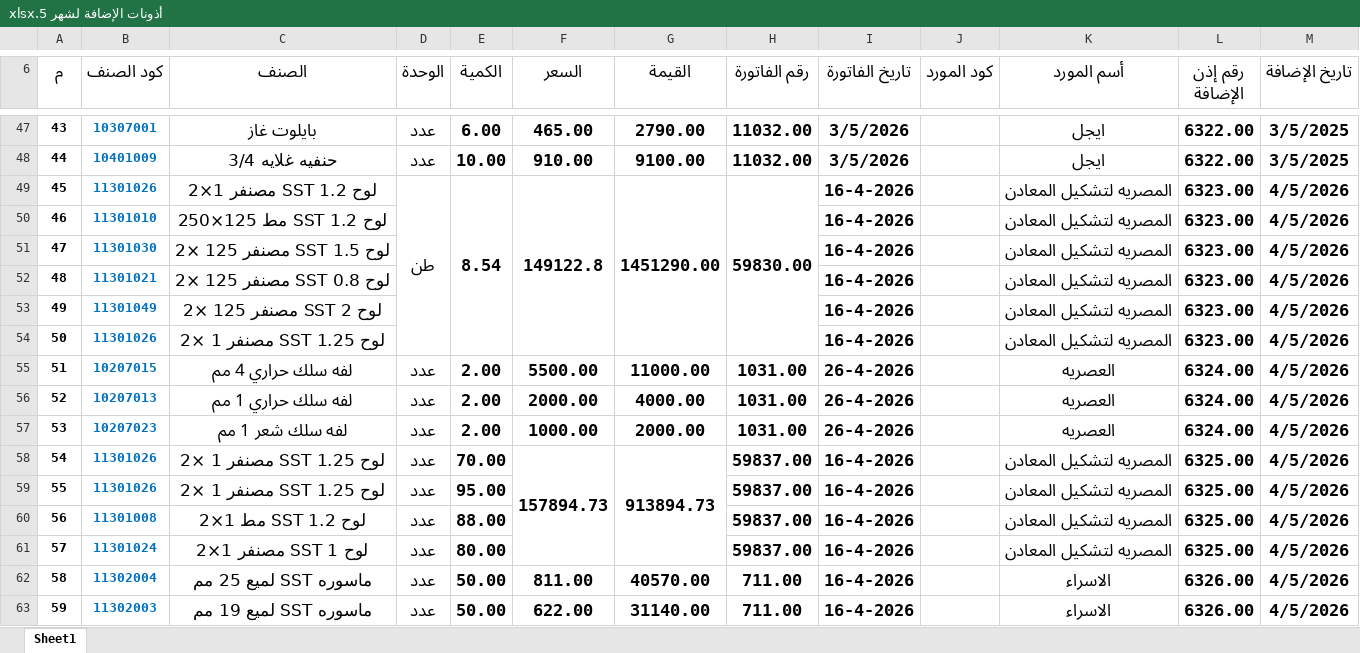
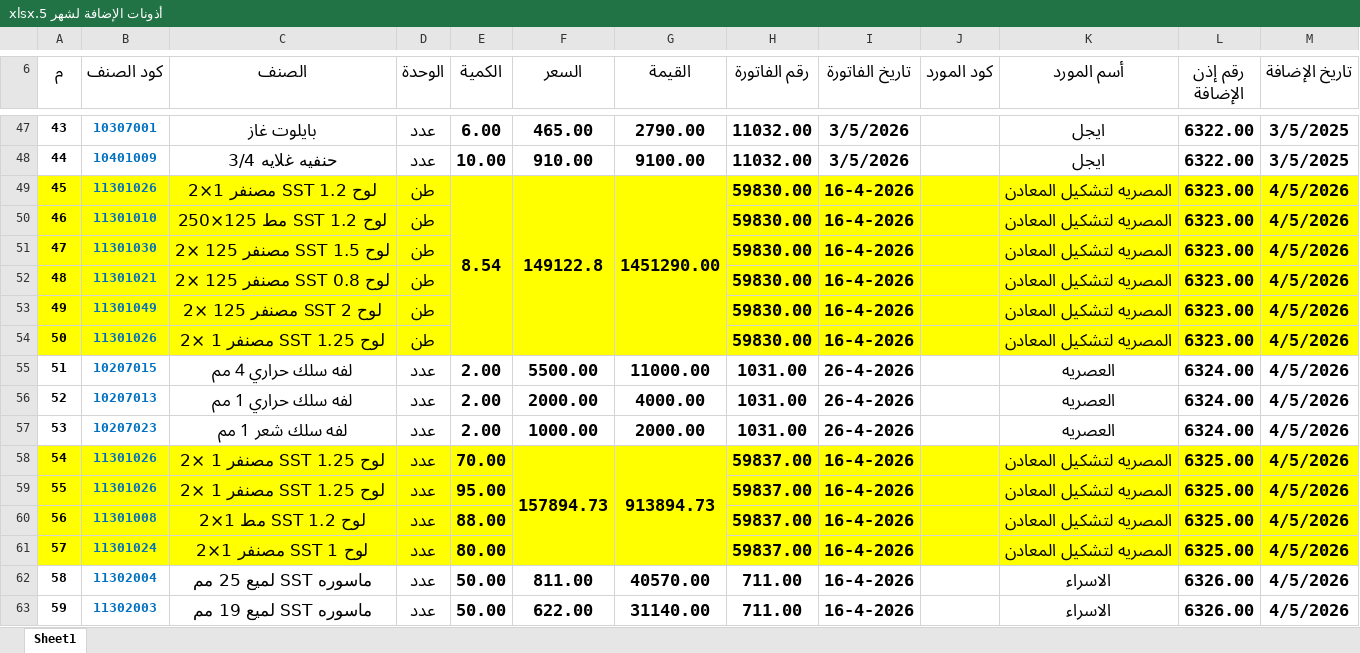
Before and after one commit to moggroupdev/erp-server, an Excel workbook: data/transactions/أذونات الإضافة لشهر 5.xlsx, sheet Sheet1, drawn as a sheet; only a part is shown, gaps mark what is left out; values as stored, in another font and other column widths than the file's, no borders; removed rows and columns are numbered as before the commit, all else as after; the diff covers the shown part only; the diff names each change by its address in the sheet, - before the commit and + after, or states it on an @@ line.

```diff
--- a/data/transactions/أذونات الإضافة لشهر 5.xlsx (sheet Sheet1)
+++ b/data/transactions/أذونات الإضافة لشهر 5.xlsx (sheet Sheet1)
-A49:M54 fill: none
+A49:M54 fill: #FFFF00
-D49:D54 merged
-H49:H54 merged
-D50:D54 (الوحدة): (empty)
+D50:D54 (الوحدة): طن
-H50:H54 (رقم الفاتورة): (empty)
+H50:H54 (رقم الفاتورة): 59830.00
-A58:M61 fill: none
+A58:M61 fill: #FFFF00
```
Also changed, not shown: other rows of this sheet, data/transactions/أذونات الإضافة لشهر 3.xlsx, 1 other file.
